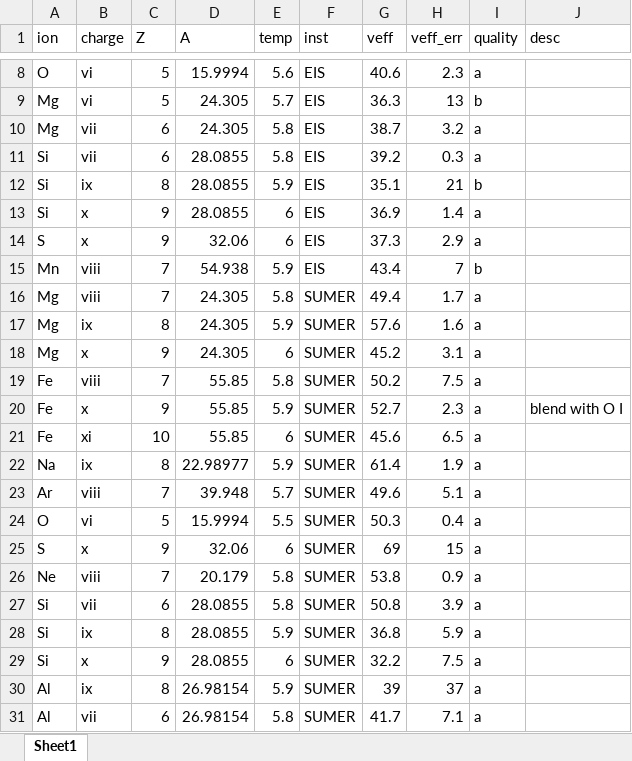
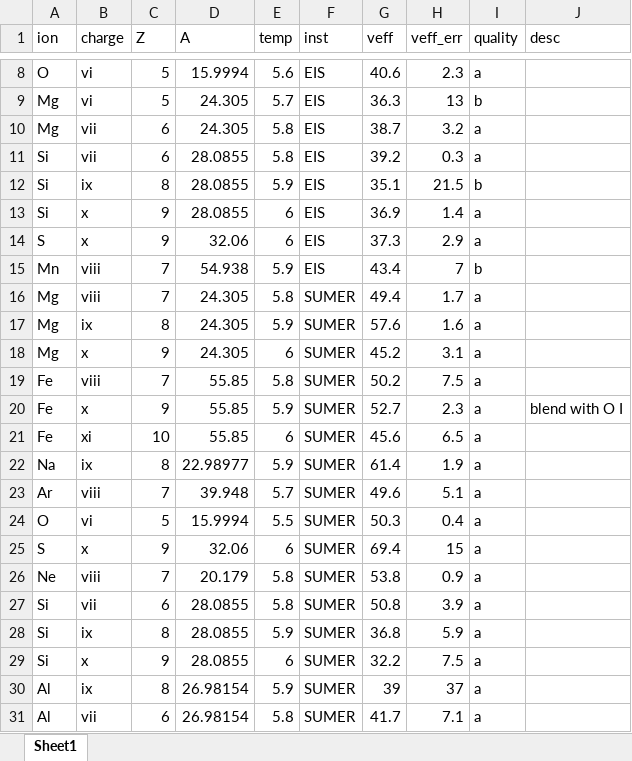
Before and after one commit to yjzhu-solar/EIS_SUMER_PCH_Ti, an Excel workbook: save/eis_sumer_ion_width_merg_v3.xlsx, sheet Sheet1, drawn as a sheet; only a part is shown, gaps mark what is left out; values as stored, in another font and other column widths than the file's, no borders; the diff names each change by its address in the sheet, - before the commit and + after, or states it on an @@ line.

```diff
--- a/save/eis_sumer_ion_width_merg_v3.xlsx (sheet Sheet1)
+++ b/save/eis_sumer_ion_width_merg_v3.xlsx (sheet Sheet1)
-H12 (veff_err): 21
+H12 (veff_err): 21.5
-G25 (veff): 69
+G25 (veff): 69.4
```
Also changed, not shown: save/eis_sumer_ion_width_merg_v3_cross.xlsx, 6 other files.
